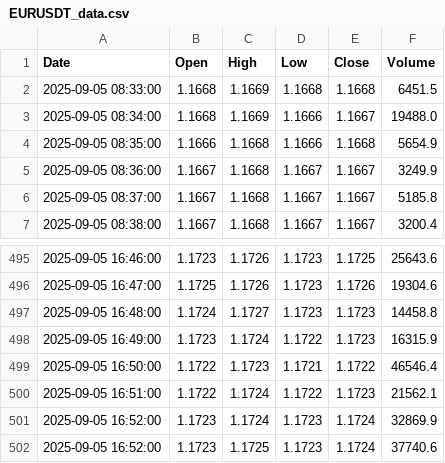
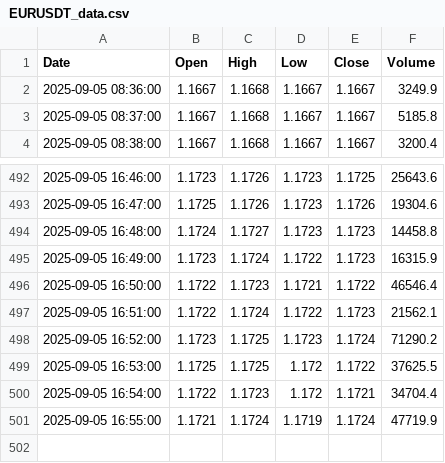
Before and after one commit to jadelmag/forex-trader-bot, a CSV file: trading_view/trade_view_csv/EURUSDT_data.csv, drawn as a sheet; only a part is shown, gaps mark what is left out.

```diff
--- a/trading_view/trade_view_csv/EURUSDT_data.csv
+++ b/trading_view/trade_view_csv/EURUSDT_data.csv
@@ -1,5 +1,2 @@
 Date,Open,High,Low,Close,Volume
-2025-09-05 08:33:00,1.1668,1.1669,1.1668,1.1668,6451.5
-2025-09-05 08:34:00,1.1668,1.1669,1.1666,1.1667,19488.0
-2025-09-05 08:35:00,1.1666,1.1668,1.1666,1.1668,5654.9
 2025-09-05 08:36:00,1.1667,1.1668,1.1667,1.1667,3249.9
@@ -500,3 +497,5 @@ Date,Open,High,Low,Close,Volume
 2025-09-05 16:51:00,1.1722,1.1724,1.1722,1.1723,21562.1
-2025-09-05 16:52:00,1.1723,1.1724,1.1723,1.1724,32869.9
-2025-09-05 16:52:00,1.1723,1.1725,1.1723,1.1724,37740.6
+2025-09-05 16:52:00,1.1723,1.1725,1.1723,1.1724,71290.2
+2025-09-05 16:53:00,1.1725,1.1725,1.172,1.1722,37625.5
+2025-09-05 16:54:00,1.1722,1.1723,1.172,1.1721,34704.4
+2025-09-05 16:55:00,1.1721,1.1724,1.1719,1.1724,47719.9
```
Also changed, not shown: 2 other files.
